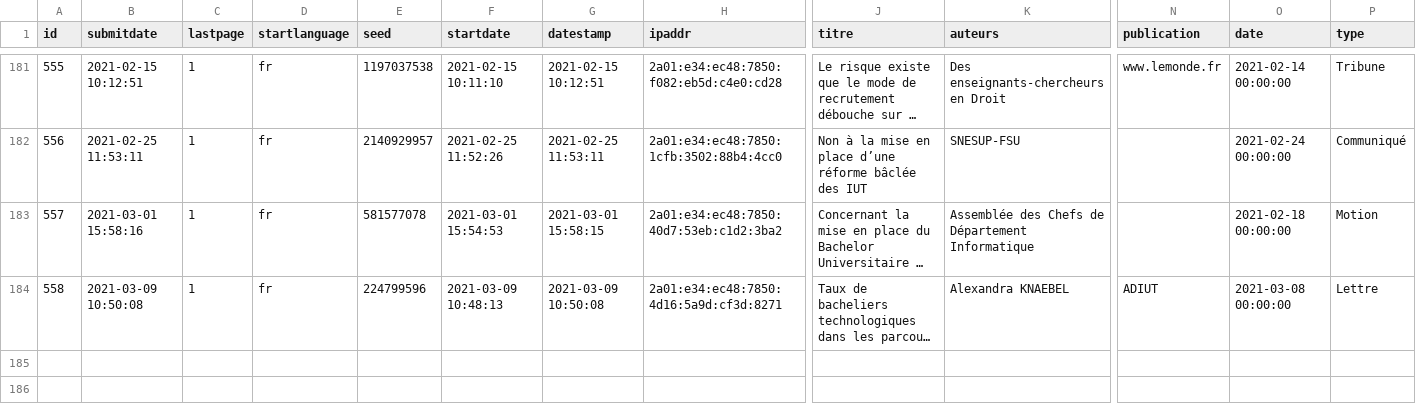
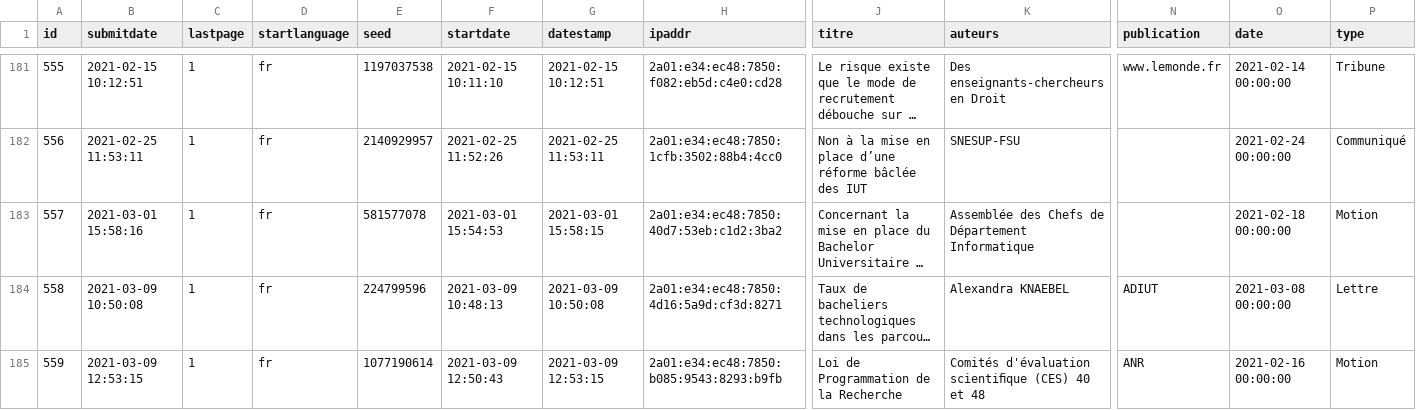
Before and after one commit to cpesr/veilleESR-tribunes, a CSV file: results-survey435945.csv, drawn as a sheet; only a part is shown, gaps mark what is left out; long unchanged cells end in …; rows hold the shown columns only; the diff names each change by its address in the sheet, - before the commit and + after, or states it on an @@ line.

```diff
--- a/results-survey435945.csv
+++ b/results-survey435945.csv
+row 185: 559 | 2021-03-09 12:53:15 | 1 | fr | 1077190614 | 2021-03-09 12:50:43 | 2021-03-09 12:53:15 | 2a01:e34:ec48:7850:b085:9543:8293:b9fb | Loi de Programmation de la Recherche | Comités d'évaluation scientiﬁque (CES) 40 et 48 | ANR | 2021-02-16 00:00:00 | Motion
```
Also changed, not shown: 2 other files.
